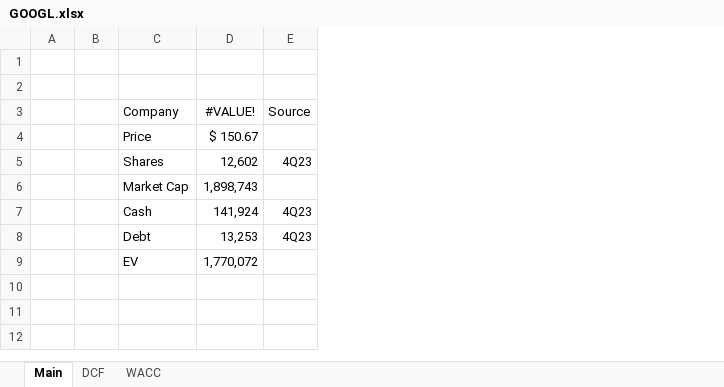
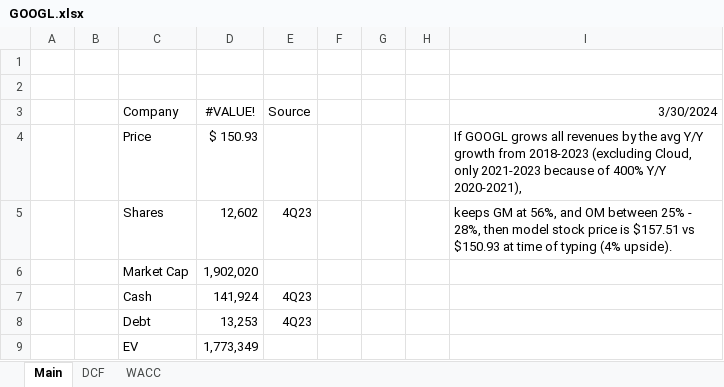
Before and after one commit to billysheldon/models, an Excel workbook: GOOGL.xlsx, sheet Main, drawn as a sheet; values as stored, in another font and other column widths than the file's, no borders; 1 other sheet too large or unreadable and not compared; the diff names each change by its address in the sheet, - before the commit and + after, or states it on an @@ line.

Commit message:
added segment rev, FCF, some bal sheet, forcast using avg y/y g

```diff
--- a/GOOGL.xlsx (sheet Main)
+++ b/GOOGL.xlsx (sheet Main)
+column F, empty
+column G, empty
+column H, empty
+column I (3/30/2024), rows 4-5: If GOOGL grows all revenues by the avg Y/Y growth from 2018-2023 (excluding Cloud, only 2021-2023 because of 400% Y/Y 2020-2021), | keeps GM at 56%, and OM between 25% - 28%, then model stock price is $157.51 vs $150.93 at time of typing (4% upside).
-D4 (#VALUE!): $ 150.67
+D4 (#VALUE!): $ 150.93
-D6 (#VALUE!): 1,898,743
+D6 (#VALUE!): 1,902,020
-D9 (#VALUE!): 1,770,072
+D9 (#VALUE!): 1,773,349
```
Also changed, not shown: sheet WACC, charts or pictures.
